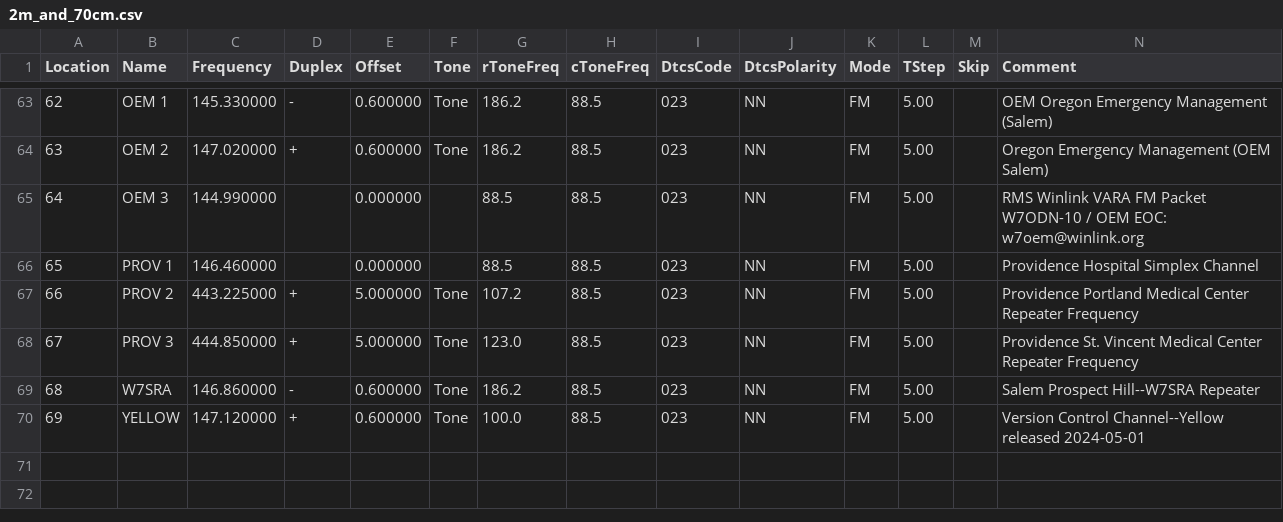
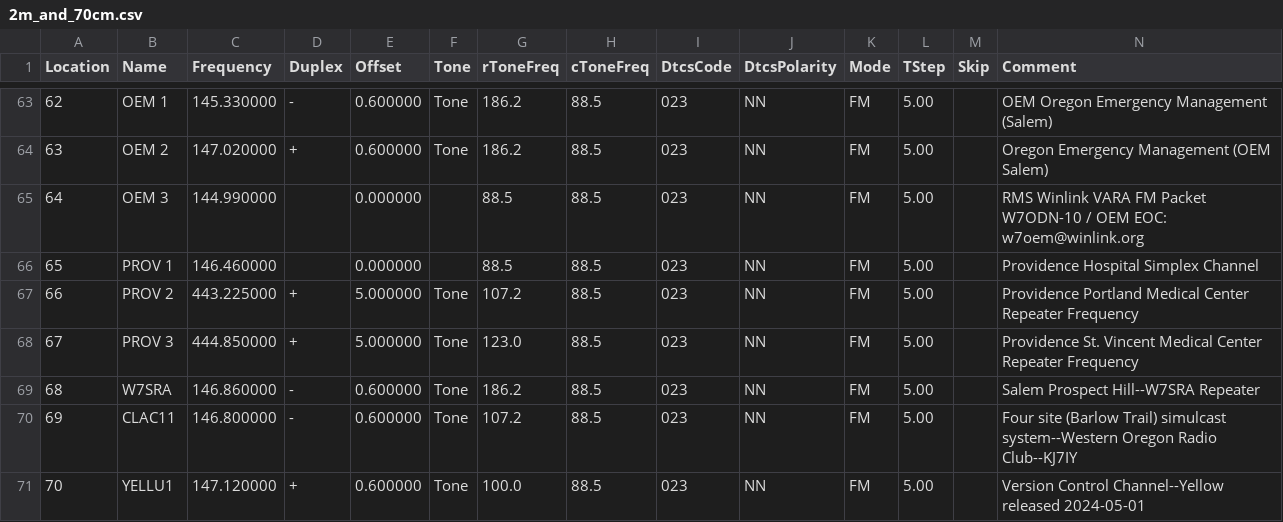
Before and after one commit to cares-github/frequency-plan, a CSV file: chirp_csv/2m_and_70cm.csv, drawn as a sheet; only a part is shown, gaps mark what is left out; addresses are those after the commit; rows hold the shown columns only; the diff names each change by its address in the sheet, - before the commit and + after, or states it on an @@ line.

```diff
--- a/chirp_csv/2m_and_70cm.csv
+++ b/chirp_csv/2m_and_70cm.csv
+row 70: 69 | CLAC11 | 146.800000 | - | 0.600000 | Tone | 107.2 | 88.5 | 023 | NN | FM | 5.00 |  | Four site (Barlow Trail) simulcast system--Western Oregon Radio Club--KJ7IY
@@ column A (Location) renumbered from row 71 down @@
-B71 (Name): YELLOW
+B71 (Name): YELLU1
```
Also changed, not shown: tmp/yellow_2m_70cm_raw.csv.
